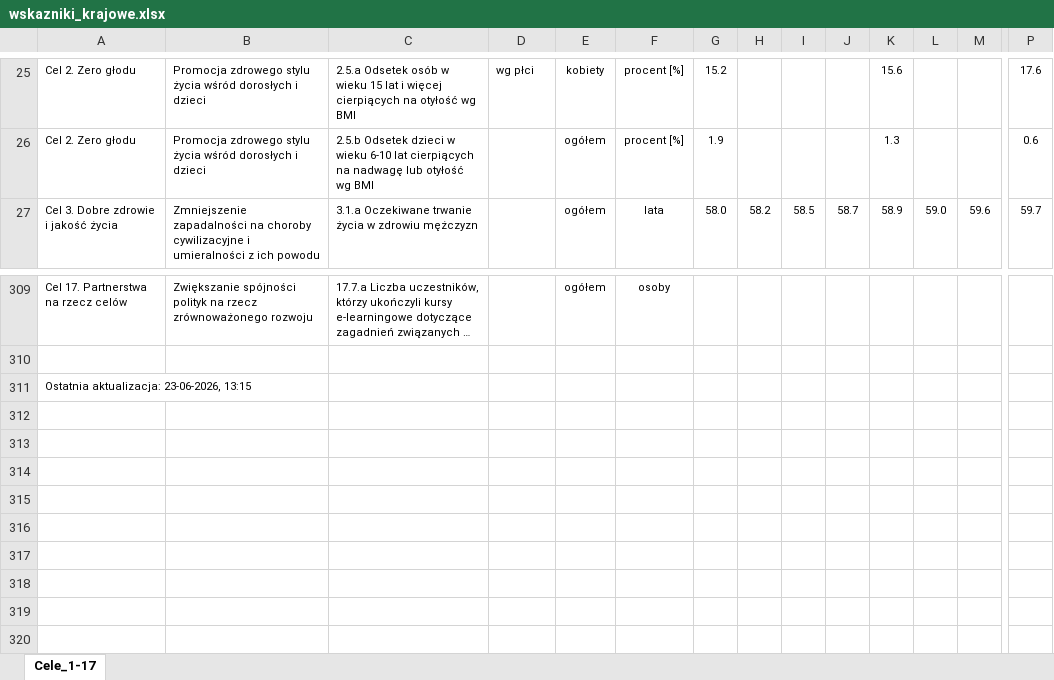
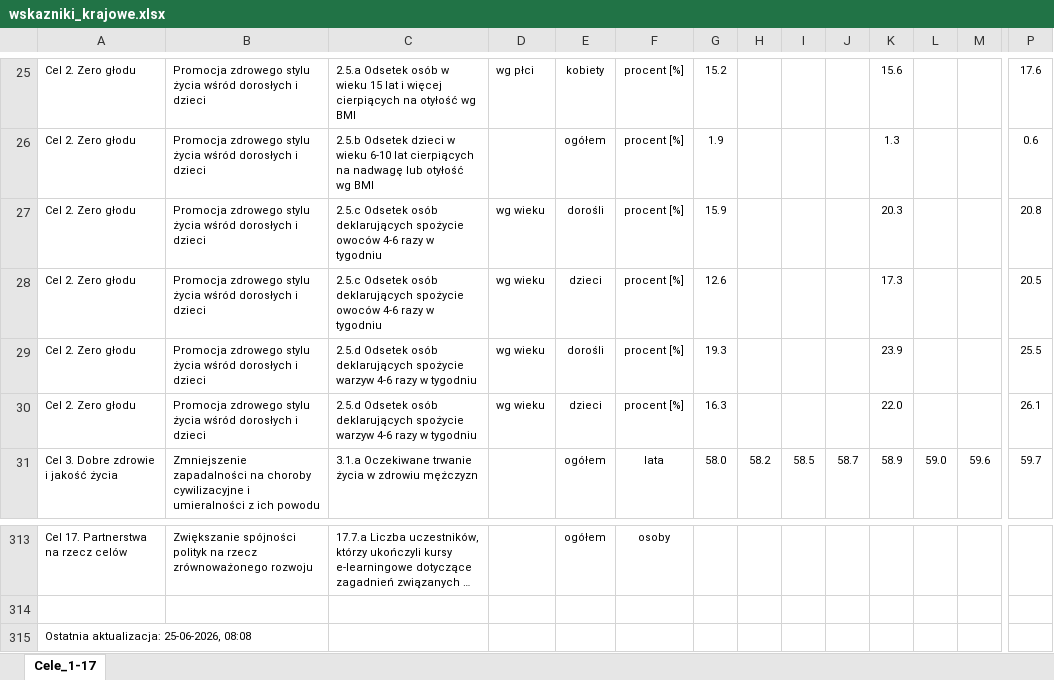
Before and after one commit to statisticspoland/sdg-indicators-pl, an Excel workbook: assets/excel/pl/wskazniki_krajowe.xlsx, sheet Cele_1-17, drawn as a sheet; only a part is shown, gaps mark what is left out; long unchanged cells end in …; values as stored, in another font and other column widths than the file's, no borders; charts and pictures not drawn; addresses are those after the commit; rows hold the shown columns only; the diff names each change by its address in the sheet, - before the commit and + after, or states it on an @@ line.

```diff
--- a/assets/excel/pl/wskazniki_krajowe.xlsx (sheet Cele_1-17)
+++ b/assets/excel/pl/wskazniki_krajowe.xlsx (sheet Cele_1-17)
+row 27: Cel 2. Zero głodu | Promocja zdrowego stylu życia wśród dorosłych i dzieci | 2.5.c Odsetek osób deklarujących spożycie owoców 4-6 razy w tygodniu | wg wieku | dorośli | procent [%] | 15.9 |  |  |  | 20.3 |  |  | 20.8
+row 28: Cel 2. Zero głodu | Promocja zdrowego stylu życia wśród dorosłych i dzieci | 2.5.c Odsetek osób deklarujących spożycie owoców 4-6 razy w tygodniu | wg wieku | dzieci | procent [%] | 12.6 |  |  |  | 17.3 |  |  | 20.5
+row 29: Cel 2. Zero głodu | Promocja zdrowego stylu życia wśród dorosłych i dzieci | 2.5.d Odsetek osób deklarujących spożycie warzyw 4-6 razy w tygodniu | wg wieku | dorośli | procent [%] | 19.3 |  |  |  | 23.9 |  |  | 25.5
+row 30: Cel 2. Zero głodu | Promocja zdrowego stylu życia wśród dorosłych i dzieci | 2.5.d Odsetek osób deklarujących spożycie warzyw 4-6 razy w tygodniu | wg wieku | dzieci | procent [%] | 16.3 |  |  |  | 22.0 |  |  | 26.1
-A315: Ostatnia aktualizacja: 23-06-2026, 13:15
+A315: Ostatnia aktualizacja: 25-06-2026, 08:08
```
Also changed, not shown: assets/excel/en/national_sdg_indicators.xlsx.
